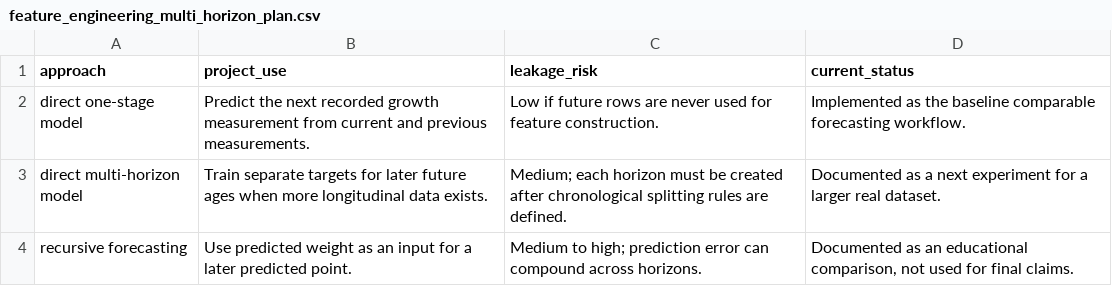
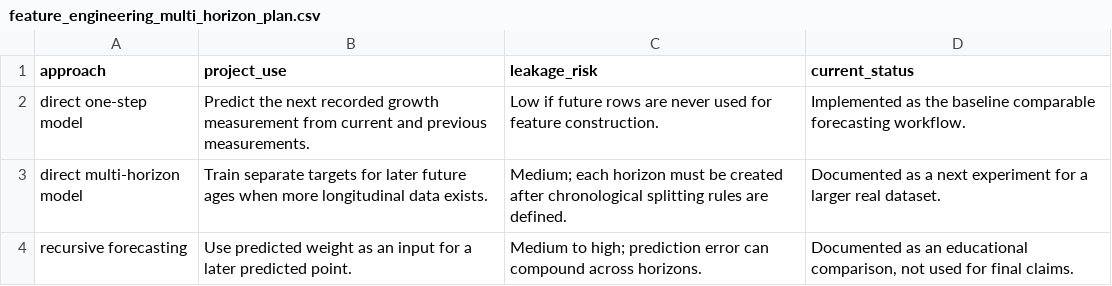
Before and after one commit to SATananov/cane-corso-growth-intelligence, a CSV file: reports/course_exercises/feature_engineering_multi_horizon_plan.csv, drawn as a sheet.

```diff
--- a/reports/course_exercises/feature_engineering_multi_horizon_plan.csv
+++ b/reports/course_exercises/feature_engineering_multi_horizon_plan.csv
@@ -1,3 +1,3 @@
 approach,project_use,leakage_risk,current_status
-direct one-stage model,Predict the next recorded growth measurement from current and previous measurements.,Low if future rows are never used for feature construction.,Implemented as the baseline comparable forecasting workflow.
+direct one-step model,Predict the next recorded growth measurement from current and previous measurements.,Low if future rows are never used for feature construction.,Implemented as the baseline comparable forecasting workflow.
 direct multi-horizon model,Train separate targets for later future ages when more longitudinal data exists.,Medium; each horizon must be created after chronological splitting rules are defined.,Documented as a next experiment for a larger real dataset.
```
Also changed, not shown: data/processed/cane_corso_time_series_features.csv, reports/stanford_dogs_baseline_class_selection.csv, 5 other files.
